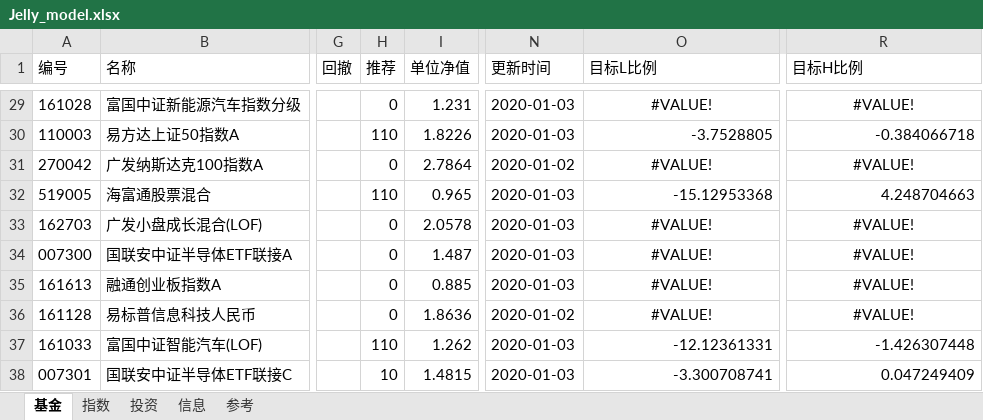
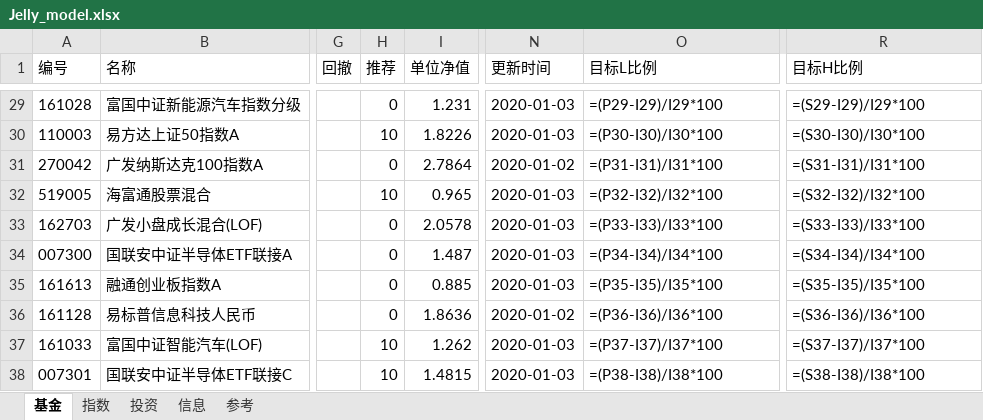
Before and after one commit to sinojelly/fundhelper-data, an Excel workbook: Jelly_model.xlsx, sheet 基金, drawn as a sheet; only a part is shown, gaps mark what is left out; values as stored, in another font and other column widths than the file's, no borders; formulas without a stored value are shown as written; conditional formats not drawn; the diff covers the shown part only; the diff names each change by its address in the sheet, - before the commit and + after, or states it on an @@ line.

```diff
--- a/Jelly_model.xlsx (sheet 基金)
+++ b/Jelly_model.xlsx (sheet 基金)
-O29 (目标L比例): #VALUE!
+O29 (目标L比例): =(P29-I29)/I29*100
-O29 alignment: center
+O29 alignment: left
-R29 (目标H比例): #VALUE!
+R29 (目标H比例): =(S29-I29)/I29*100
-R29 alignment: center
+R29 alignment: left
-H30 (推荐): 110
+H30 (推荐): 10
-O30 (目标L比例): -3.7528805
+O30 (目标L比例): =(P30-I30)/I30*100
-R30 (目标H比例): -0.384066718
+R30 (目标H比例): =(S30-I30)/I30*100
-O31 (目标L比例): #VALUE!
+O31 (目标L比例): =(P31-I31)/I31*100
-O31 alignment: center
+O31 alignment: left
-R31 (目标H比例): #VALUE!
+R31 (目标H比例): =(S31-I31)/I31*100
-R31 alignment: center
+R31 alignment: left
-H32 (推荐): 110
+H32 (推荐): 10
-O32 (目标L比例): -15.12953368
+O32 (目标L比例): =(P32-I32)/I32*100
-R32 (目标H比例): 4.248704663
+R32 (目标H比例): =(S32-I32)/I32*100
-O33 (目标L比例): #VALUE!
+O33 (目标L比例): =(P33-I33)/I33*100
-O33:O36 alignment: center
+O33:O36 alignment: left
-R33 (目标H比例): #VALUE!
+R33 (目标H比例): =(S33-I33)/I33*100
-R33:R36 alignment: center
+R33:R36 alignment: left
-O34 (目标L比例): #VALUE!
+O34 (目标L比例): =(P34-I34)/I34*100
-R34 (目标H比例): #VALUE!
+R34 (目标H比例): =(S34-I34)/I34*100
-O35 (目标L比例): #VALUE!
+O35 (目标L比例): =(P35-I35)/I35*100
-R35 (目标H比例): #VALUE!
+R35 (目标H比例): =(S35-I35)/I35*100
-O36 (目标L比例): #VALUE!
+O36 (目标L比例): =(P36-I36)/I36*100
-R36 (目标H比例): #VALUE!
+R36 (目标H比例): =(S36-I36)/I36*100
-H37 (推荐): 110
+H37 (推荐): 10
-O37 (目标L比例): -12.12361331
+O37 (目标L比例): =(P37-I37)/I37*100
-R37 (目标H比例): -1.426307448
+R37 (目标H比例): =(S37-I37)/I37*100
-O38 (目标L比例): -3.300708741
+O38 (目标L比例): =(P38-I38)/I38*100
-R38 (目标H比例): 0.047249409
+R38 (目标H比例): =(S38-I38)/I38*100
```
Also changed, not shown: 63 edited cells and cell formats elsewhere in this sheet, sheet 指数.
